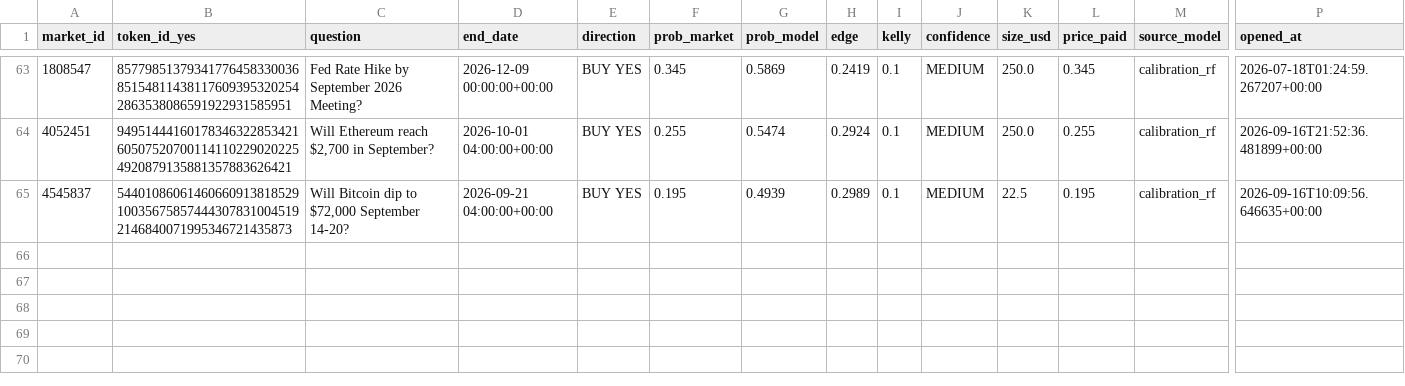
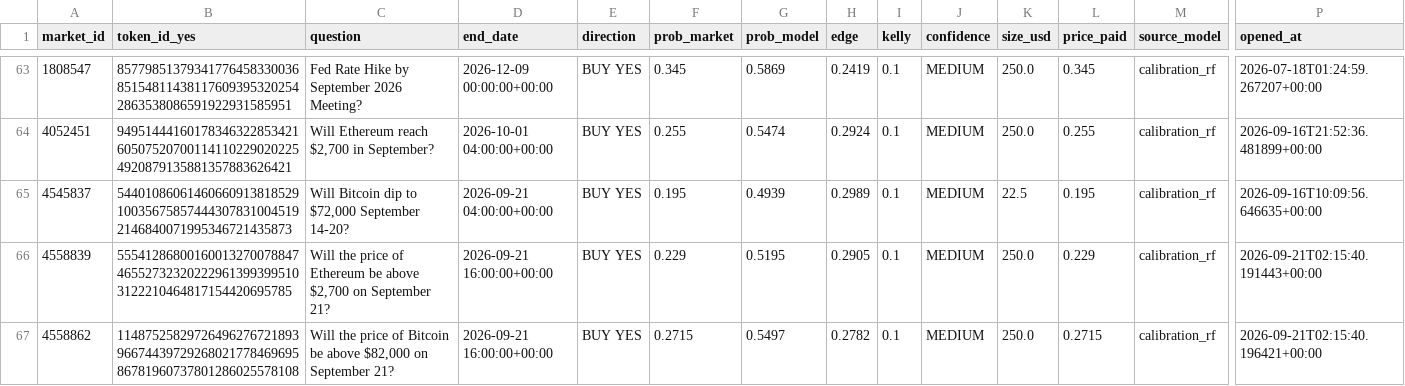
Before and after one commit to BallesJr/polymarket-edge-model, a CSV file: data/trades_log.csv, drawn as a sheet; only a part is shown, gaps mark what is left out; rows hold the shown columns only; the diff names each change by its address in the sheet, - before the commit and + after, or states it on an @@ line.

```diff
--- a/data/trades_log.csv
+++ b/data/trades_log.csv
+row 66: 4558839 | 55541286800160013270078847465527323202229613993995103122210464817154420695785 | Will the price of Ethereum be above $2,700 on September 21? | 2026-09-21 16:00:00+00:00 | BUY YES | 0.229 | 0.5195 | 0.2905 | 0.1 | MEDIUM | 250.0 | 0.229 | calibration_rf | 2026-09-21T02:15:40.191443+00:00
+row 67: 4558862 | 114875258297264962767218939667443972926802177846969586781960737801286025578108 | Will the price of Bitcoin be above $82,000 on September 21? | 2026-09-21 16:00:00+00:00 | BUY YES | 0.2715 | 0.5497 | 0.2782 | 0.1 | MEDIUM | 250.0 | 0.2715 | calibration_rf | 2026-09-21T02:15:40.196421+00:00
```
Also changed, not shown: 2 other files.
